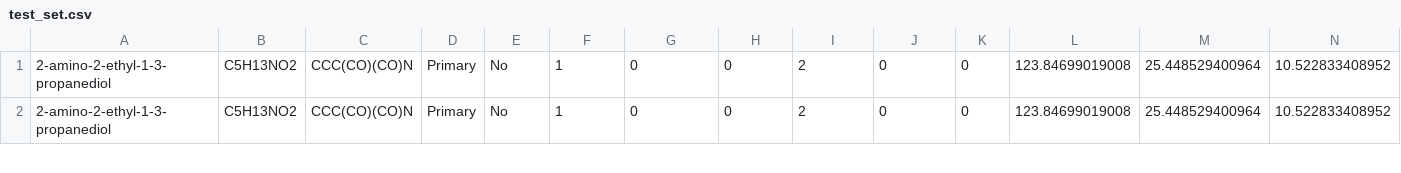
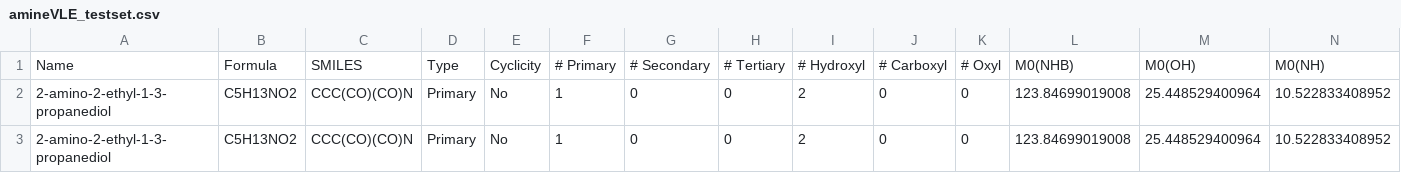
Before and after one commit to afriwahyudi/datasets, a CSV file: amines/amineVLE_testset.csv (was amines/test_set.csv), drawn as a sheet; only a part is shown; rows hold the shown columns only; the diff names each change by its address in the sheet, - before the commit and + after, or states it on an @@ line.

```diff
--- a/amines/test_set.csv
+++ b/amines/amineVLE_testset.csv
+row 1: Name | Formula | SMILES | Type | Cyclicity | # Primary | # Secondary | # Tertiary | # Hydroxyl | # Carboxyl | # Oxyl | M0(NHB) | M0(OH) | M0(NH)
```
